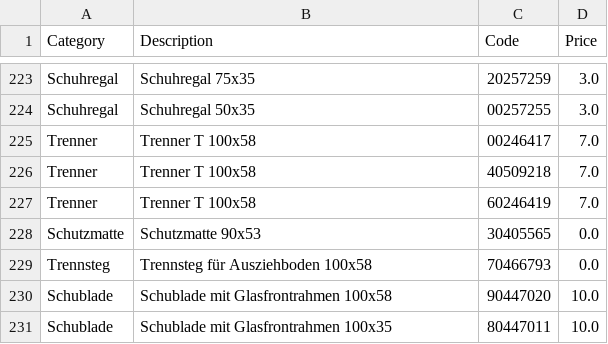
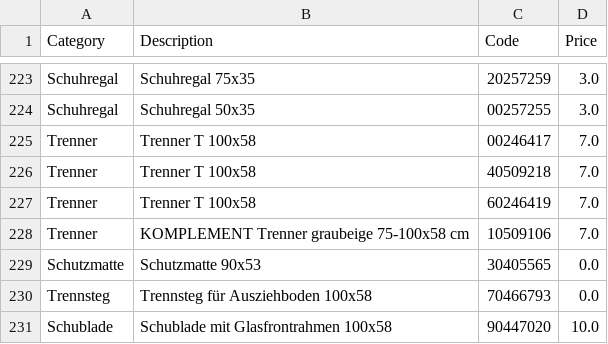
Before and after one commit to mustafaselimkocak/calculator, a CSV file: docs/PAXCostAnalysis.csv, drawn as a sheet; only a part is shown, gaps mark what is left out; the shorter side is filled out with more unchanged rows.

Commit message:
Add PAX article 10509106

```diff
--- a/docs/PAXCostAnalysis.csv
+++ b/docs/PAXCostAnalysis.csv
@@ -227,2 +227,3 @@ Trenner,Trenner T 100x58,40509218,7.0
 Trenner,Trenner T 100x58,60246419,7.0
+Trenner,KOMPLEMENT Trenner graubeige 75-100x58 cm,10509106,7.0
 Schutzmatte,Schutzmatte 90x53,30405565,0.0
```
